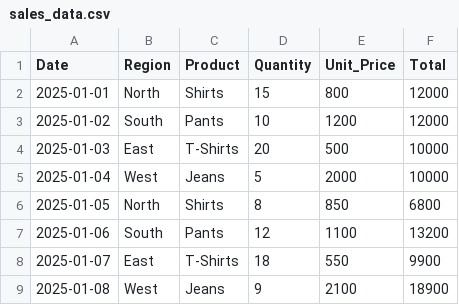
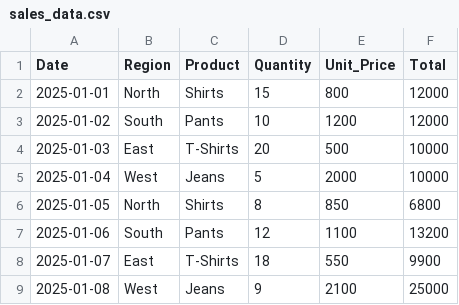
Before and after one commit to muhammad-waqas-analytics/sales_analytics_dashboard, a CSV file: SALES_ANALYTICS_DASHBOARD/Data/sales_data.csv, drawn as a sheet.

```diff
--- a/SALES_ANALYTICS_DASHBOARD/Data/sales_data.csv
+++ b/SALES_ANALYTICS_DASHBOARD/Data/sales_data.csv
@@ -8,2 +8,2 @@ Date,Region,Product,Quantity,Unit_Price,Total
 2025-01-07,East,T-Shirts,18,550,9900
-2025-01-08,West,Jeans,9,2100,18900
+2025-01-08,West,Jeans,9,2100,25000
```
Also changed, not shown: 4 other files.
